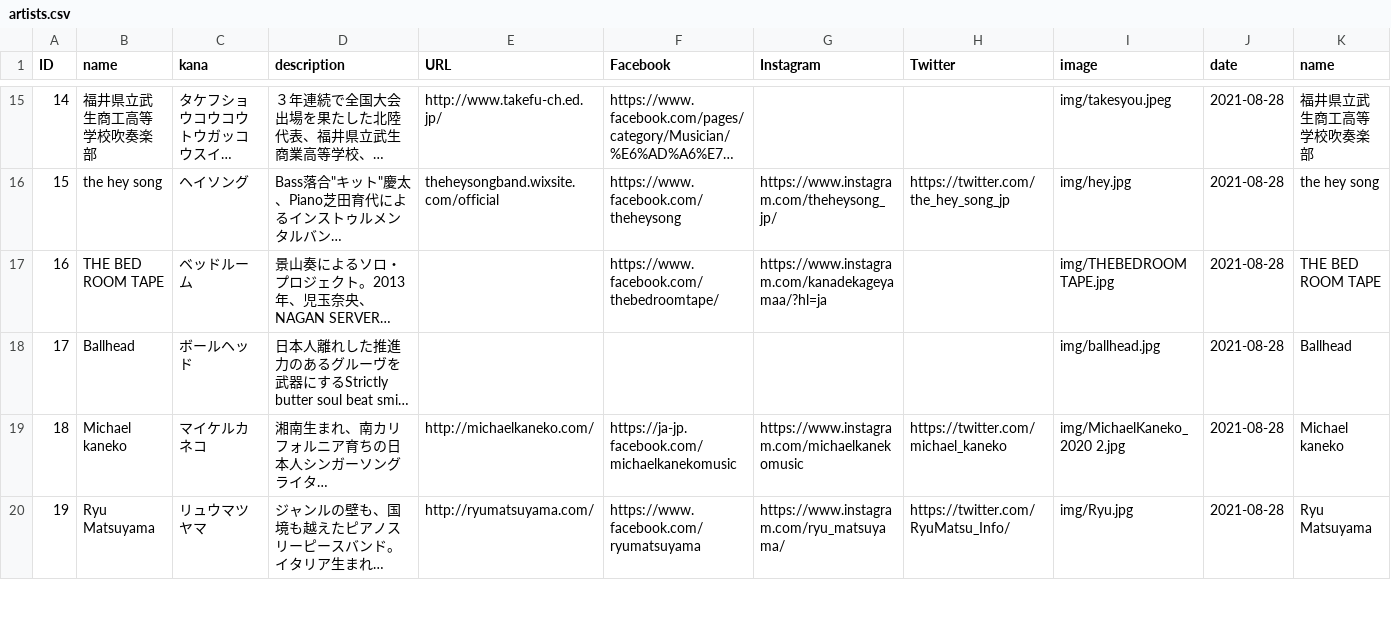
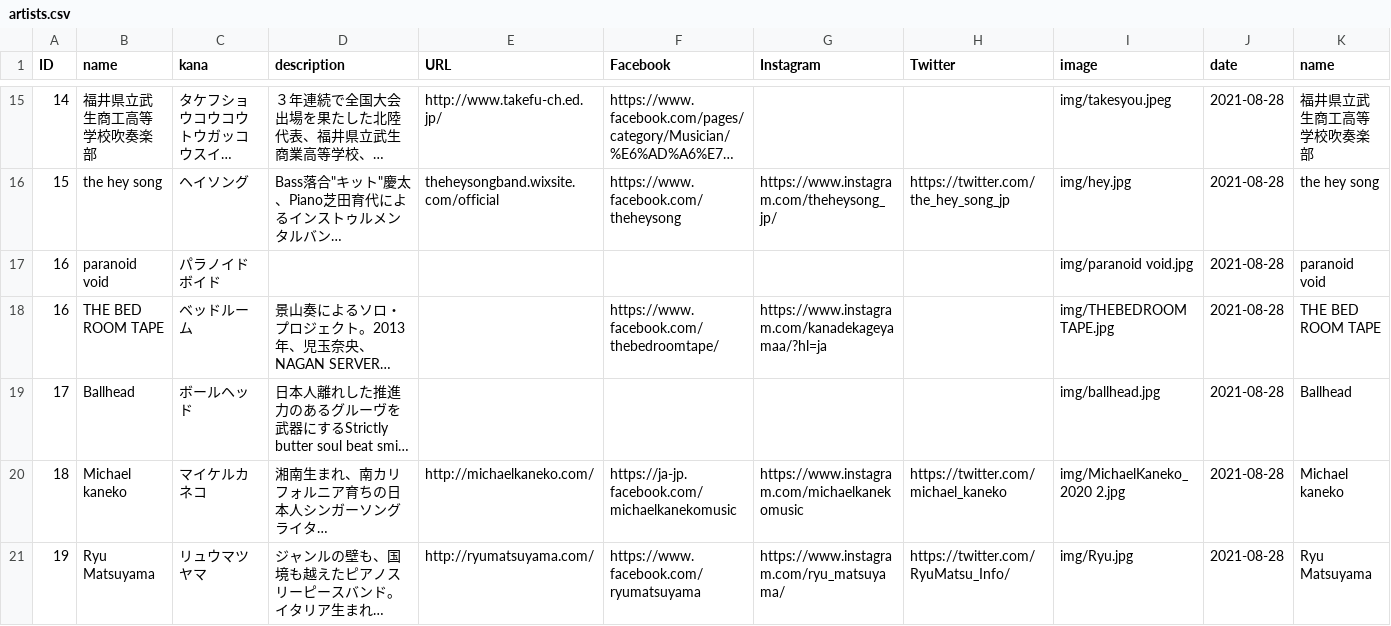
Before and after one commit to shirayamamusicvillage/shirayamamusicvillage.github.io, a CSV file: csv/artists.csv, drawn as a sheet; only a part is shown, gaps mark what is left out; long unchanged cells end in …; the diff names each change by its address in the sheet, - before the commit and + after, or states it on an @@ line.

Commit message:
Update artists.csv

```diff
--- a/csv/artists.csv
+++ b/csv/artists.csv
+row 17: 16 | paranoid void | パラノイドボイド |  |  |  |  |  | img/paranoid void.jpg | 2021-08-28 | paranoid void
```
